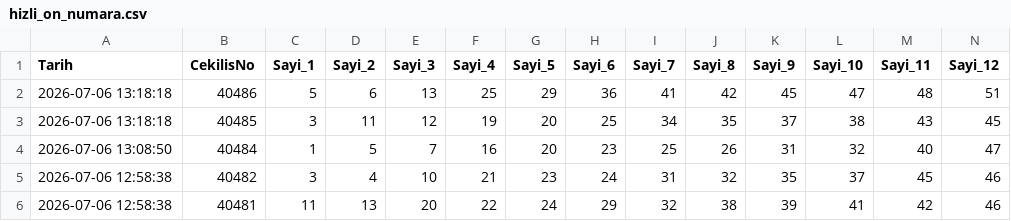
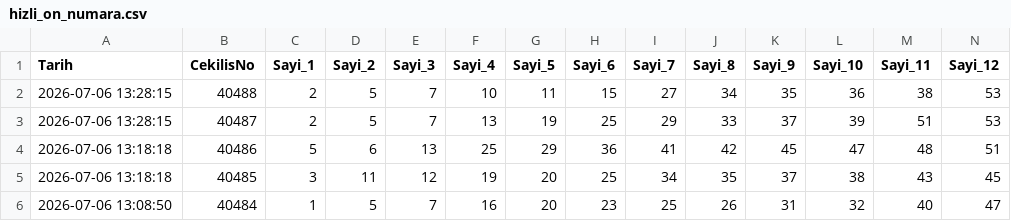
Before and after one commit to egemenulucay-52/hizli-on-numara, a CSV file: hizli_on_numara.csv, drawn as a sheet; only a part is shown; the shorter side is filled out with more unchanged rows; rows hold the shown columns only; the diff names each change by its address in the sheet, - before the commit and + after, or states it on an @@ line.

```diff
--- a/hizli_on_numara.csv
+++ b/hizli_on_numara.csv
+row 2: 2026-07-06 13:28:15 | 40488 | 2 | 5 | 7 | 10 | 11 | 15 | 27 | 34 | 35 | 36 | 38 | 53
+row 3: 2026-07-06 13:28:15 | 40487 | 2 | 5 | 7 | 13 | 19 | 25 | 29 | 33 | 37 | 39 | 51 | 53
```
Also changed, not shown: grup_analizi.csv, 1 other file.
